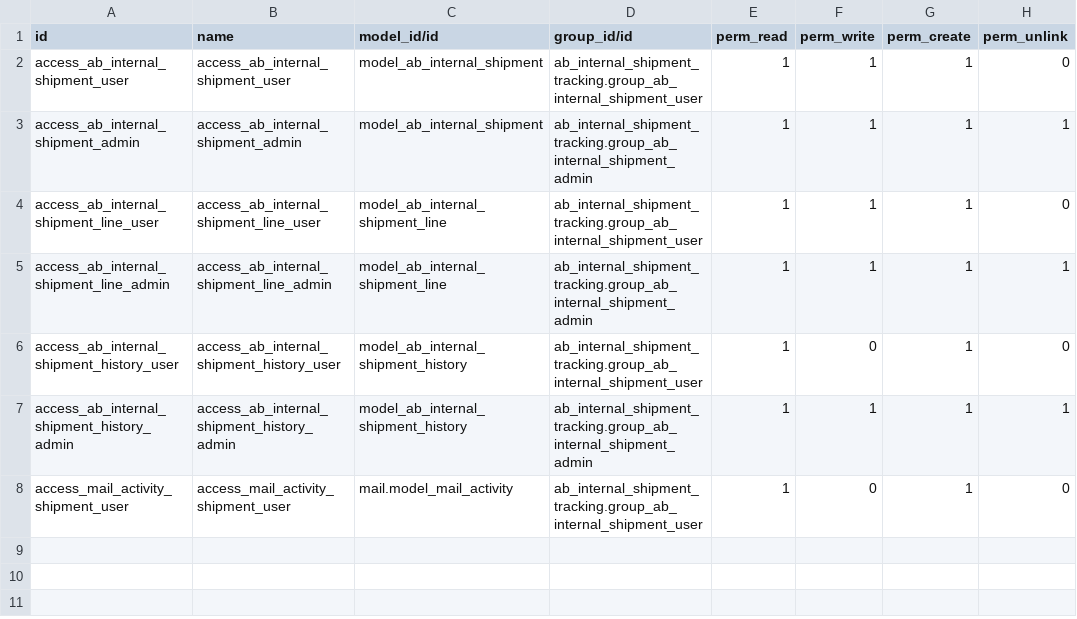
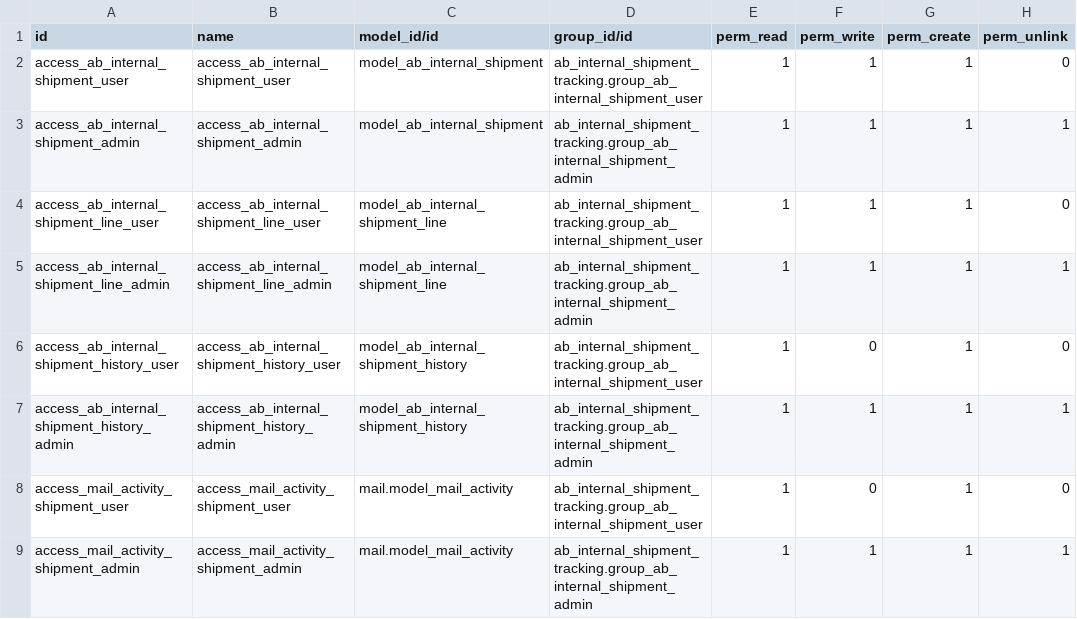
Before and after one commit to abdinpharmacies/hr, a CSV file: ab_internal_shipment_tracking/security/ir.model.access.csv, drawn as a sheet.

Commit message:
ab_internal_shipment_tracking/fix: make admin can Confirm Receipt and close

```diff
--- a/ab_internal_shipment_tracking/security/ir.model.access.csv
+++ b/ab_internal_shipment_tracking/security/ir.model.access.csv
@@ -8 +8,2 @@ access_ab_internal_shipment_history_admin,access_ab_internal_shipment_history_ad
 access_mail_activity_shipment_user,access_mail_activity_shipment_user,mail.model_mail_activity,ab_internal_shipment_tracking.group_ab_internal_shipment_user,1,0,1,0
+access_mail_activity_shipment_admin,access_mail_activity_shipment_admin,mail.model_mail_activity,ab_internal_shipment_tracking.group_ab_internal_shipment_admin,1,1,1,1
```
Also changed, not shown: 1 other file.
